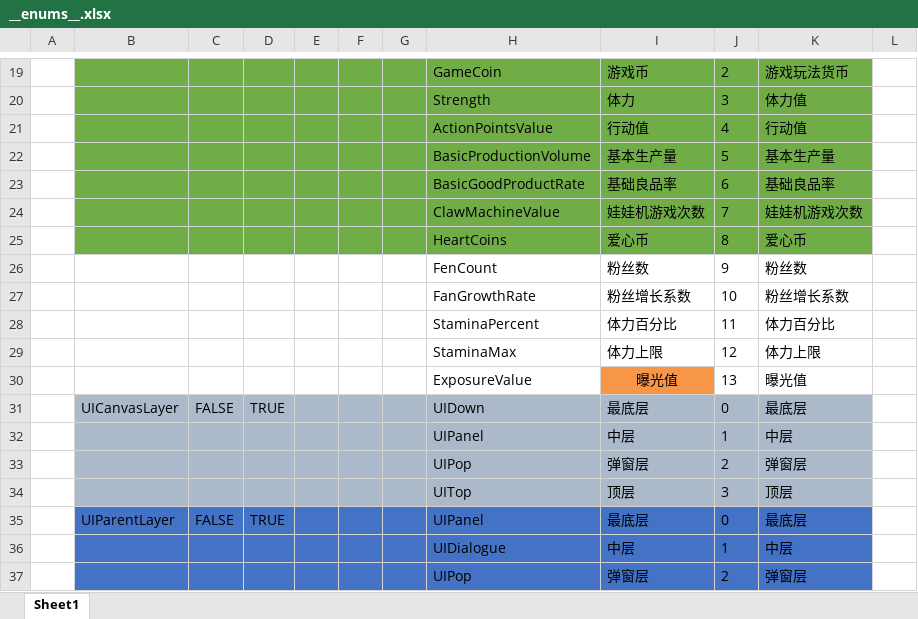
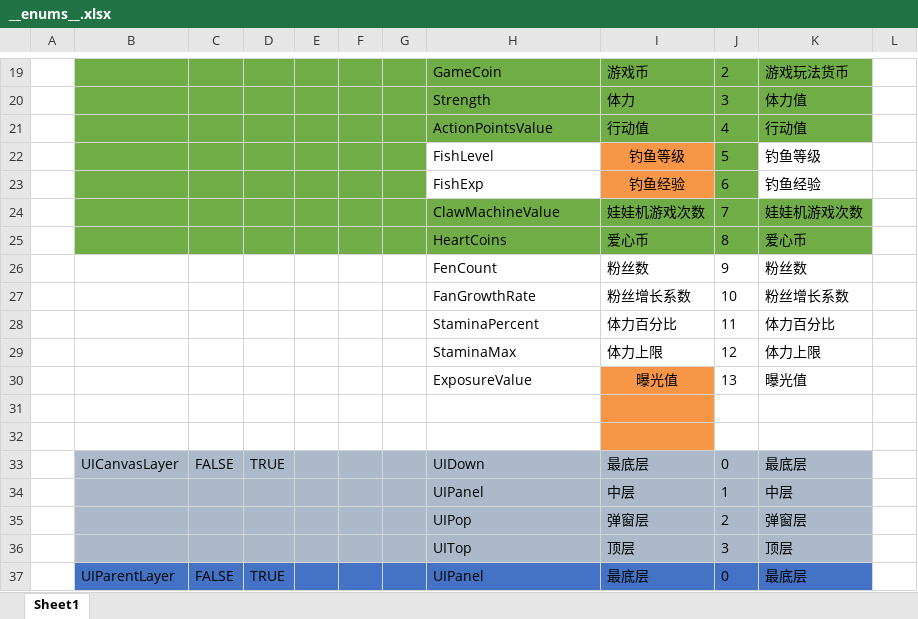
Before and after one commit to XiaoYuName/HD-2D, an Excel workbook: ExcelTool/LubanTools/DataTables/Datas/__enums__.xlsx, sheet Sheet1, drawn as a sheet; only a part is shown, gaps mark what is left out; the shorter side is filled out with more unchanged rows; values as stored, in another font and other column widths than the file's, no borders; removed rows and columns are numbered as before the commit, all else as after; the diff names each change by its address in the sheet, - before the commit and + after, or states it on an @@ line.

```diff
--- a/ExcelTool/LubanTools/DataTables/Datas/__enums__.xlsx (sheet Sheet1)
+++ b/ExcelTool/LubanTools/DataTables/Datas/__enums__.xlsx (sheet Sheet1)
-row 22:  |  |  |  |  |  |  | BasicProductionVolume | 基本生产量 | 5 | 基本生产量
-row 23:  |  |  |  |  |  |  | BasicGoodProductRate | 基础良品率 | 6 | 基础良品率
+row 22:  |  |  |  |  |  |  | FishLevel | 钓鱼等级 | 5 | 钓鱼等级
+row 23:  |  |  |  |  |  |  | FishExp | 钓鱼经验 | 6 | 钓鱼经验
+row 31: (empty)
+row 32: (empty)
```
Also changed, not shown: ExcelTool/LubanTools/DataTables/Datas/UIPageData.xlsx, 24 other files.
